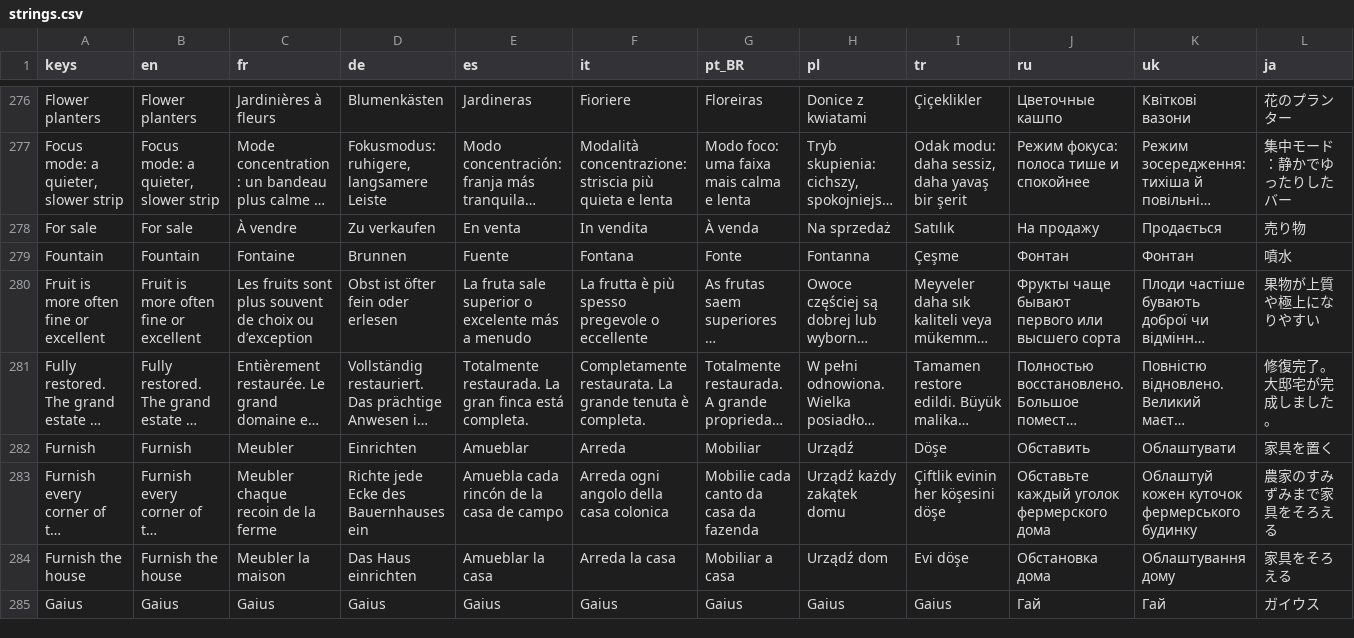
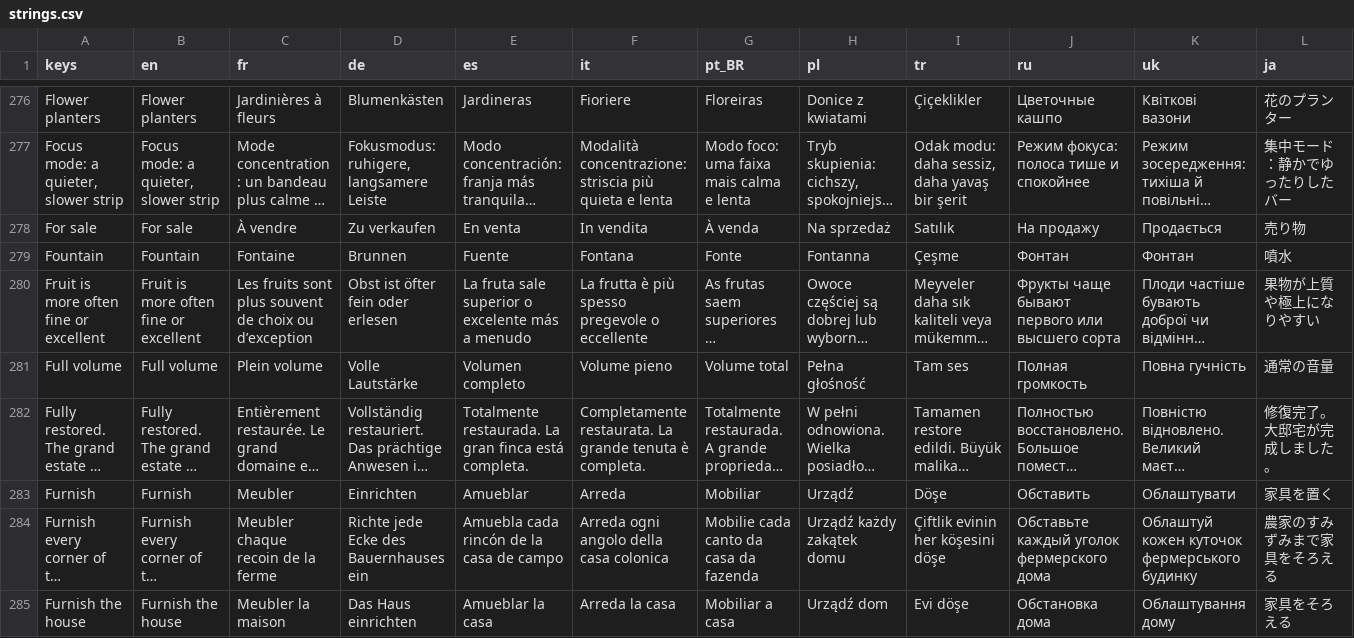
Before and after one commit to Evan260/farmus-maximus, a CSV file: game/translations/strings.csv, drawn as a sheet; only a part is shown, gaps mark what is left out; the shorter side is filled out with more unchanged rows; long unchanged cells end in …; rows hold the shown columns only; the diff covers the shown part only; the diff names each change by its address in the sheet, - before the commit and + after, or states it on an @@ line.

```diff
--- a/game/translations/strings.csv
+++ b/game/translations/strings.csv
+row 281: Full volume | Full volume | Plein volume | Volle Lautstärke | Volumen completo | Volume pieno | Volume total | Pełna głośność | Tam ses | Полная громкость | Повна гучність | 通常の音量
```
Also changed, not shown: 3 added rows elsewhere in this file, 19 other files.
